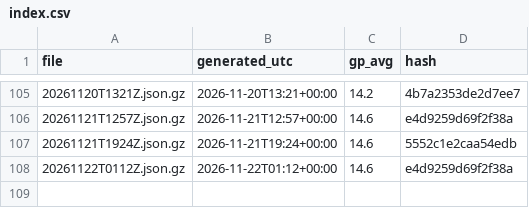
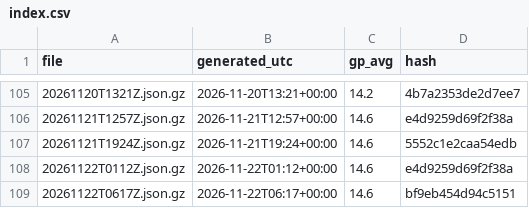
Before and after one commit to niksmdmarketing/NFLFutures, a CSV file: nbl/2026/index.csv, drawn as a sheet; only a part is shown, gaps mark what is left out.

```diff
--- a/nbl/2026/index.csv
+++ b/nbl/2026/index.csv
@@ -108 +108,2 @@ file,generated_utc,gp_avg,hash
 20261122T0112Z.json.gz,2026-11-22T01:12+00:00,14.6,e4d9259d69f2f38a
+20261122T0617Z.json.gz,2026-11-22T06:17+00:00,14.6,bf9eb454d94c5151
```
Also changed, not shown: nhl/2026/index.csv, 2 other files.
